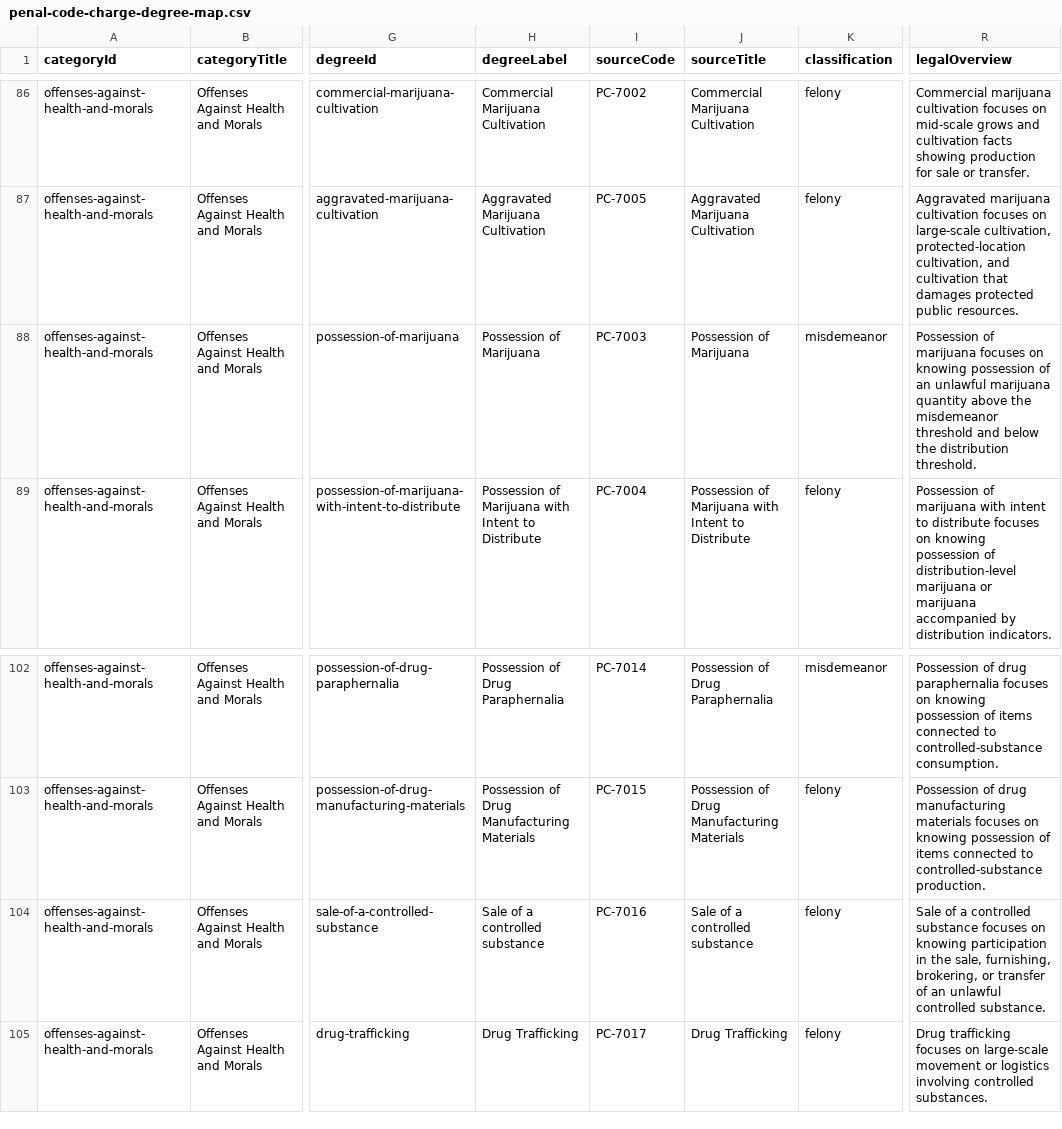
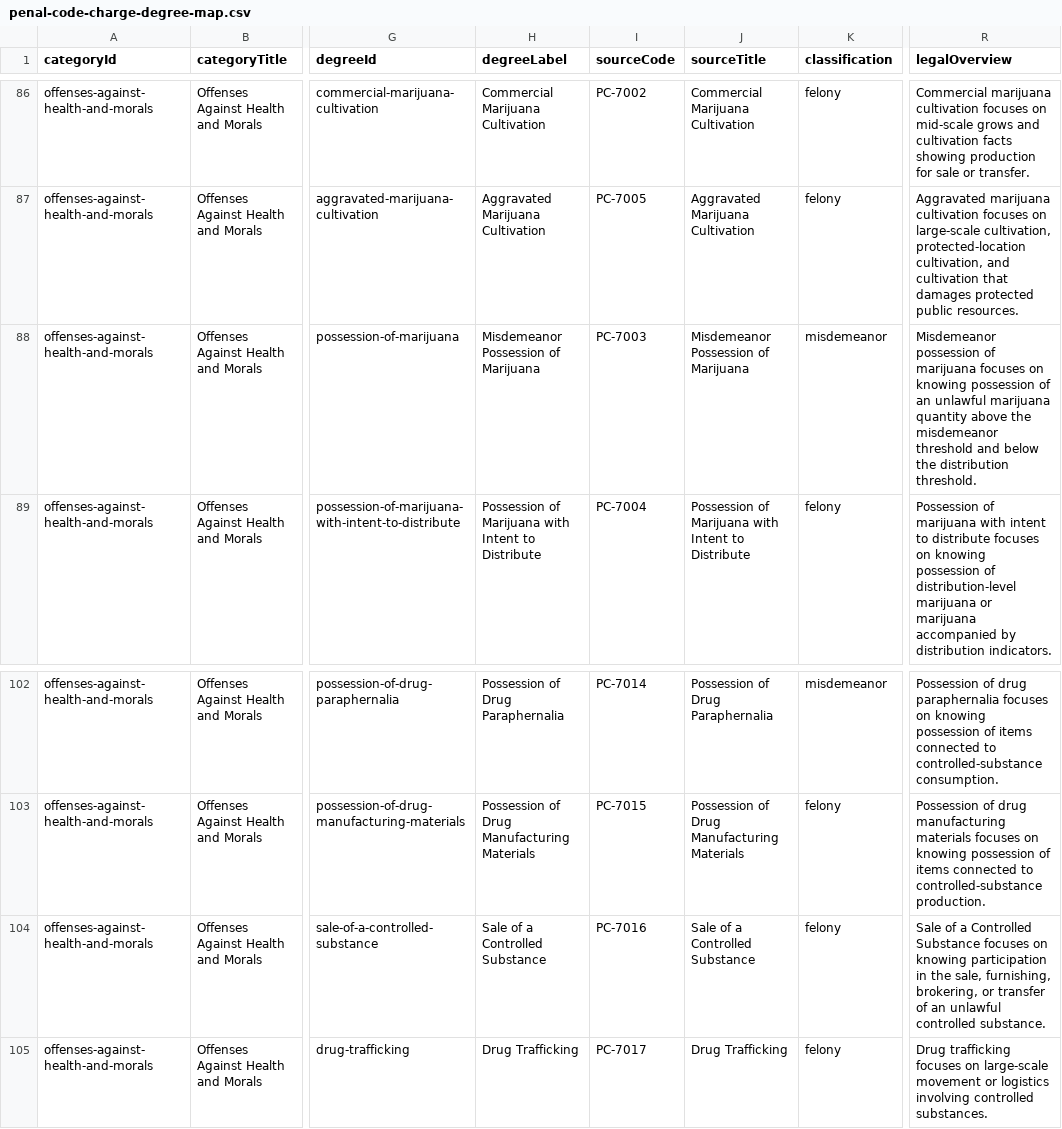
Before and after one commit to somefriggnidiot/ef-penalcode, a CSV file: penal-code-charge-degree-map.csv, drawn as a sheet; only a part is shown, gaps mark what is left out; the diff names each change by its address in the sheet, - before the commit and + after, or states it on an @@ line.

```diff
--- a/penal-code-charge-degree-map.csv
+++ b/penal-code-charge-degree-map.csv
-H88 (degreeLabel): Possession of Marijuana
+H88 (degreeLabel): Misdemeanor Possession of Marijuana
-J88 (sourceTitle): Possession of Marijuana
+J88 (sourceTitle): Misdemeanor Possession of Marijuana
-R88 (legalOverview): Possession of marijuana…
+R88 (legalOverview): Misdemeanor possession of marijuana…
-H104 (degreeLabel): Sale of a controlled substance
+H104 (degreeLabel): Sale of a Controlled Substance
-J104 (sourceTitle): Sale of a controlled substance
+J104 (sourceTitle): Sale of a Controlled Substance
-R104 (legalOverview): …of a controlled substance focuses on…
+R104 (legalOverview): …of a Controlled Substance focuses on…
```
Also changed, not shown: penal-code-liability-sentencing-ranges.csv, 1 other file.
